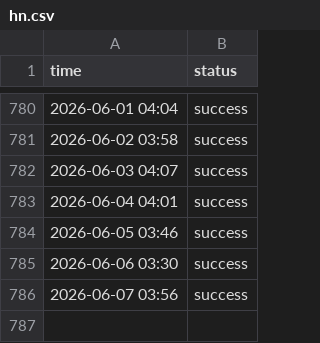
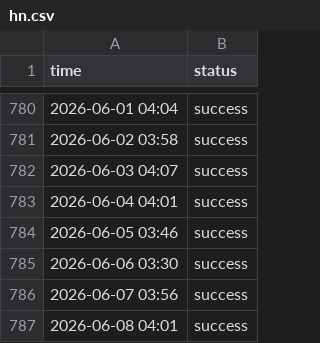
Before and after one commit to cupxftaecvt/statusbase-nuxt, a CSV file: content/logs/hn.csv, drawn as a sheet; only a part is shown, gaps mark what is left out.

```diff
--- a/content/logs/hn.csv
+++ b/content/logs/hn.csv
@@ -786 +786,2 @@ time, status
 2026-06-07 03:56, success
+2026-06-08 04:01, success
```
Also changed, not shown: content/logs/google.csv, content/logs/worldclock.csv.
